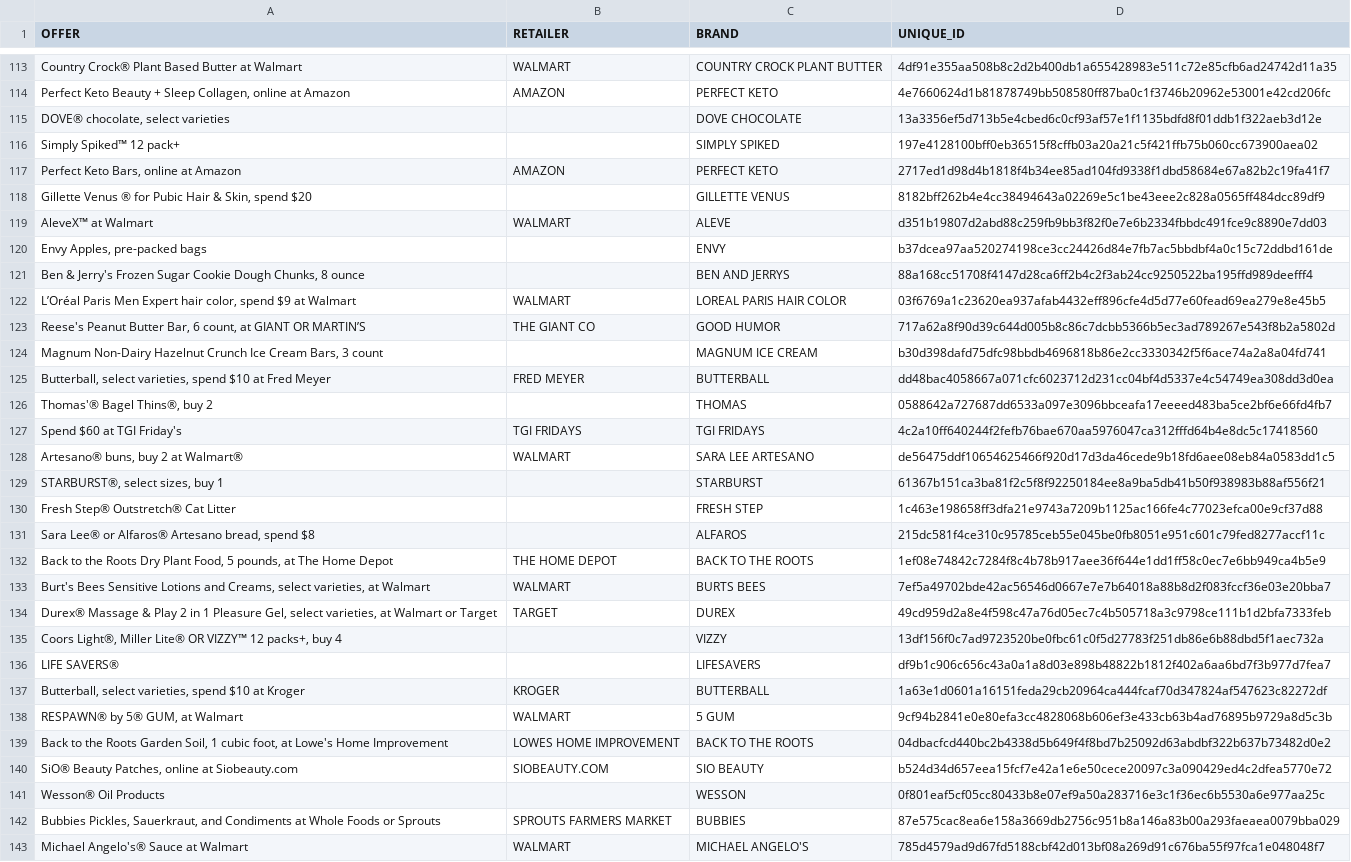
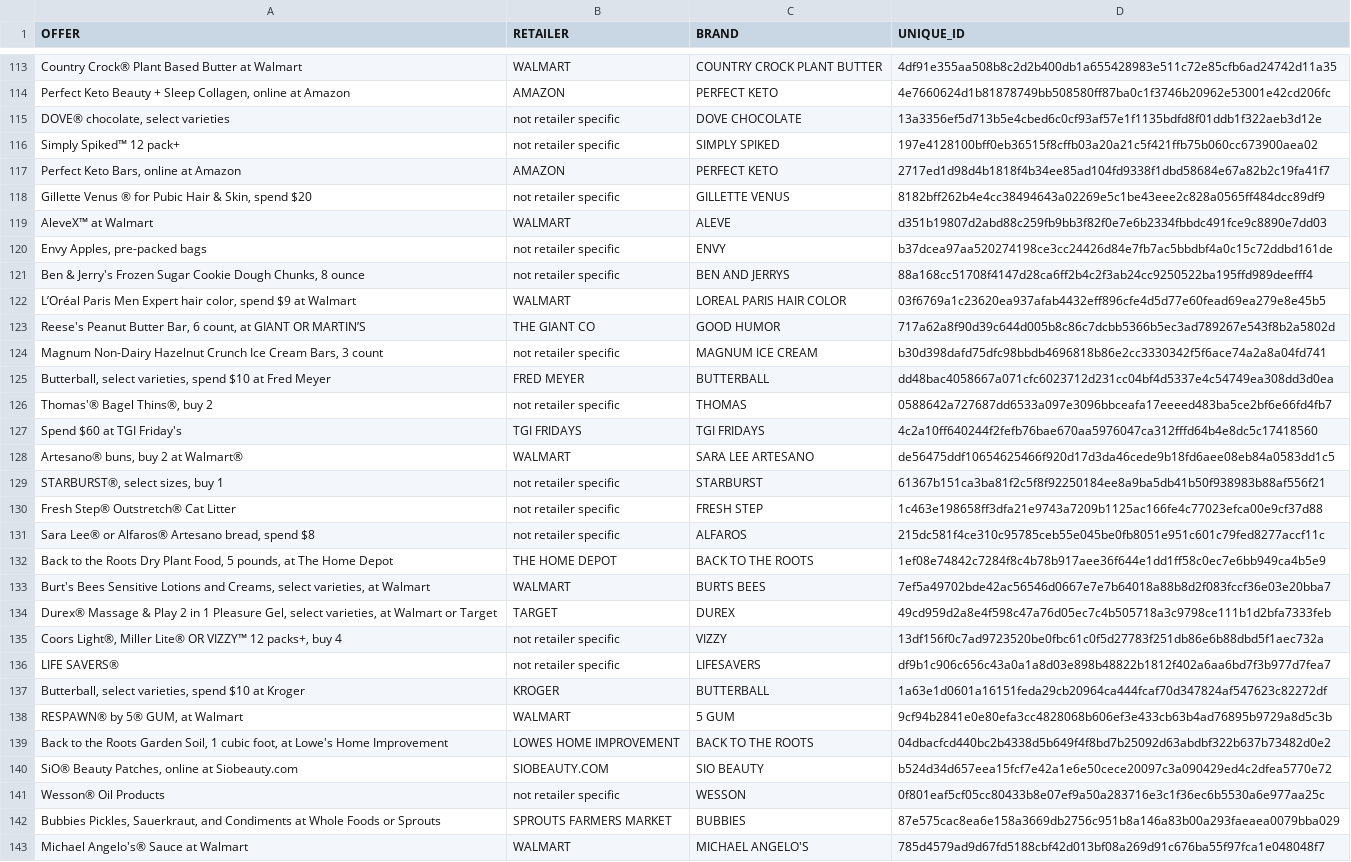
Before and after one commit to cdy3870/DisneyAssessment, a CSV file: data/offer_retailer.csv, drawn as a sheet; only a part is shown, gaps mark what is left out; the diff covers the shown part only.

```diff
--- a/data/offer_retailer.csv
+++ b/data/offer_retailer.csv
@@ -115,19 +115,19 @@ Country Crock® Plant Based Butter at Walmart,WALMART,COUNTRY CROCK PLANT BUTTER
 "Perfect Keto Beauty + Sleep Collagen, online at Amazon",AMAZON,PERFECT KETO,4e7660624d1b81878749bb508580ff87ba0c1f3746b20962e53001e42cd206fc
-"DOVE® chocolate, select varieties",,DOVE CHOCOLATE,13a3356ef5d713b5e4cbed6c0cf93af57e1f1135bdfd8f01ddb1f322aeb3d12e
-Simply Spiked™ 12 pack+,,SIMPLY SPIKED,197e4128100bff0eb36515f8cffb03a20a21c5f421ffb75b060cc673900aea02
+"DOVE® chocolate, select varieties",not retailer specific,DOVE CHOCOLATE,13a3356ef5d713b5e4cbed6c0cf93af57e1f1135bdfd8f01ddb1f322aeb3d12e
+Simply Spiked™ 12 pack+,not retailer specific,SIMPLY SPIKED,197e4128100bff0eb36515f8cffb03a20a21c5f421ffb75b060cc673900aea02
 "Perfect Keto Bars, online at Amazon",AMAZON,PERFECT KETO,2717ed1d98d4b1818f4b34ee85ad104fd9338f1dbd58684e67a82b2c19fa41f7
-"Gillette Venus ® for Pubic Hair & Skin, spend $20",,GILLETTE VENUS,8182bff262b4e4cc38494643a02269e5c1be43eee2c828a0565ff484dcc89df9
+"Gillette Venus ® for Pubic Hair & Skin, spend $20",not retailer specific,GILLETTE VENUS,8182bff262b4e4cc38494643a02269e5c1be43eee2c828a0565ff484dcc89df9
 AleveX™ at Walmart,WALMART,ALEVE,d351b19807d2abd88c259fb9bb3f82f0e7e6b2334fbbdc491fce9c8890e7dd03
-"Envy Apples, pre-packed bags",,ENVY,b37dcea97aa520274198ce3cc24426d84e7fb7ac5bbdbf4a0c15c72ddbd161de
-"Ben & Jerry's Frozen Sugar Cookie Dough Chunks, 8 ounce",,BEN AND JERRYS,88a168cc51708f4147d28ca6ff2b4c2f3ab24cc9250522ba195ffd989deefff4
+"Envy Apples, pre-packed bags",not retailer specific,ENVY,b37dcea97aa520274198ce3cc24426d84e7fb7ac5bbdbf4a0c15c72ddbd161de
+"Ben & Jerry's Frozen Sugar Cookie Dough Chunks, 8 ounce",not retailer specific,BEN AND JERRYS,88a168cc51708f4147d28ca6ff2b4c2f3ab24cc9250522ba195ffd989deefff4
 "L’Oréal Paris Men Expert hair color, spend $9 at Walmart",WALMART,LOREAL PARIS HAIR COLOR,03f6769a1c23620ea937afab4432eff896cfe4d5d77e60fead69ea279e8e45b5
 "Reese's Peanut Butter Bar, 6 count, at GIANT OR MARTIN’S",THE GIANT CO,GOOD HUMOR,717a62a8f90d39c644d005b8c86c7dcbb5366b5ec3ad789267e543f8b2a5802d
-"Magnum Non-Dairy Hazelnut Crunch Ice Cream Bars, 3 count",,MAGNUM ICE CREAM,b30d398dafd75dfc98bbdb4696818b86e2cc3330342f5f6ace74a2a8a04fd741
+"Magnum Non-Dairy Hazelnut Crunch Ice Cream Bars, 3 count",not retailer specific,MAGNUM ICE CREAM,b30d398dafd75dfc98bbdb4696818b86e2cc3330342f5f6ace74a2a8a04fd741
 "Butterball, select varieties, spend $10 at Fred Meyer",FRED MEYER,BUTTERBALL,dd48bac4058667a071cfc6023712d231cc04bf4d5337e4c54749ea308dd3d0ea
-"Thomas'® Bagel Thins®, buy 2",,THOMAS,0588642a727687dd6533a097e3096bbceafa17eeeed483ba5ce2bf6e66fd4fb7
+"Thomas'® Bagel Thins®, buy 2",not retailer specific,THOMAS,0588642a727687dd6533a097e3096bbceafa17eeeed483ba5ce2bf6e66fd4fb7
 Spend $60 at TGI Friday's,TGI FRIDAYS,TGI FRIDAYS,4c2a10ff640244f2fefb76bae670aa5976047ca312fffd64b4e8dc5c17418560
 "Artesano® buns, buy 2 at Walmart®",WALMART,SARA LEE ARTESANO,de56475ddf10654625466f920d17d3da46cede9b18fd6aee08eb84a0583dd1c5
-"STARBURST®, select sizes, buy 1",,STARBURST,61367b151ca3ba81f2c5f8f92250184ee8a9ba5db41b50f938983b88af556f21
-Fresh Step® Outstretch® Cat Litter,,FRESH STEP,1c463e198658ff3dfa21e9743a7209b1125ac166fe4c77023efca00e9cf37d88
-"Sara Lee® or Alfaros® Artesano bread, spend $8",,ALFAROS,215dc581f4ce310c95785ceb55e045be0fb8051e951c601c79fed8277accf11c
+"STARBURST®, select sizes, buy 1",not retailer specific,STARBURST,61367b151ca3ba81f2c5f8f92250184ee8a9ba5db41b50f938983b88af556f21
+Fresh Step® Outstretch® Cat Litter,not retailer specific,FRESH STEP,1c463e198658ff3dfa21e9743a7209b1125ac166fe4c77023efca00e9cf37d88
+"Sara Lee® or Alfaros® Artesano bread, spend $8",not retailer specific,ALFAROS,215dc581f4ce310c95785ceb55e045be0fb8051e951c601c79fed8277accf11c
 "Back to the Roots Dry Plant Food, 5 pounds, at The Home Depot",THE HOME DEPOT,BACK TO THE ROOTS,1ef08e74842c7284f8c4b78b917aee36f644e1dd1ff58c0ec7e6bb949ca4b5e9
@@ -135,4 +135,4 @@ Fresh Step® Outstretch® Cat Litter,,FRESH STEP,1c463e198658ff3dfa21e9743a7209b
 "Durex® Massage & Play 2 in 1 Pleasure Gel, select varieties, at Walmart or Target",TARGET,DUREX,49cd959d2a8e4f598c47a76d05ec7c4b505718a3c9798ce111b1d2bfa7333feb
-"Coors Light®, Miller Lite® OR VIZZY™ 12 packs+, buy 4",,VIZZY,13df156f0c7ad9723520be0fbc61c0f5d27783f251db86e6b88dbd5f1aec732a
-LIFE SAVERS®,,LIFESAVERS,df9b1c906c656c43a0a1a8d03e898b48822b1812f402a6aa6bd7f3b977d7fea7
+"Coors Light®, Miller Lite® OR VIZZY™ 12 packs+, buy 4",not retailer specific,VIZZY,13df156f0c7ad9723520be0fbc61c0f5d27783f251db86e6b88dbd5f1aec732a
+LIFE SAVERS®,not retailer specific,LIFESAVERS,df9b1c906c656c43a0a1a8d03e898b48822b1812f402a6aa6bd7f3b977d7fea7
 "Butterball, select varieties, spend $10 at Kroger",KROGER,BUTTERBALL,1a63e1d0601a16151feda29cb20964ca444fcaf70d347824af547623c82272df
@@ -141,3 +141,3 @@ LIFE SAVERS®,,LIFESAVERS,df9b1c906c656c43a0a1a8d03e898b48822b1812f402a6aa6bd7f3
 "SiO® Beauty Patches, online at Siobeauty.com",SIOBEAUTY.COM,SIO BEAUTY,b524d34d657eea15fcf7e42a1e6e50cece20097c3a090429ed4c2dfea5770e72
-Wesson® Oil Products,,WESSON,0f801eaf5cf05cc80433b8e07ef9a50a283716e3c1f36ec6b5530a6e977aa25c
+Wesson® Oil Products,not retailer specific,WESSON,0f801eaf5cf05cc80433b8e07ef9a50a283716e3c1f36ec6b5530a6e977aa25c
 "Bubbies Pickles, Sauerkraut, and Condiments at Whole Foods or Sprouts",SPROUTS FARMERS MARKET,BUBBIES,87e575cac8ea6e158a3669db2756c951b8a146a83b00a293faeaea0079bba029
```
Also changed, not shown: 133 edited cells elsewhere in this file, 2 other files.
